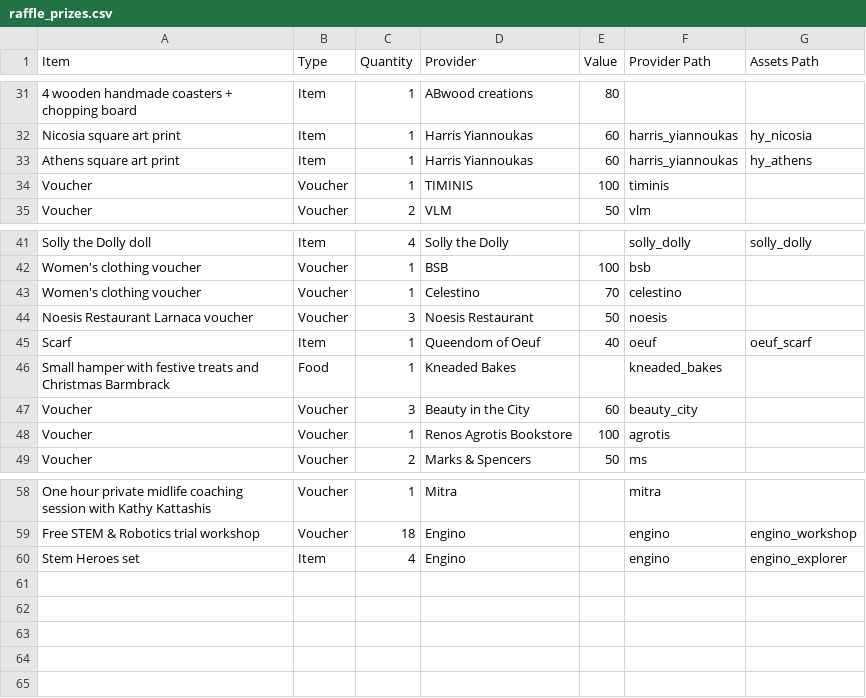
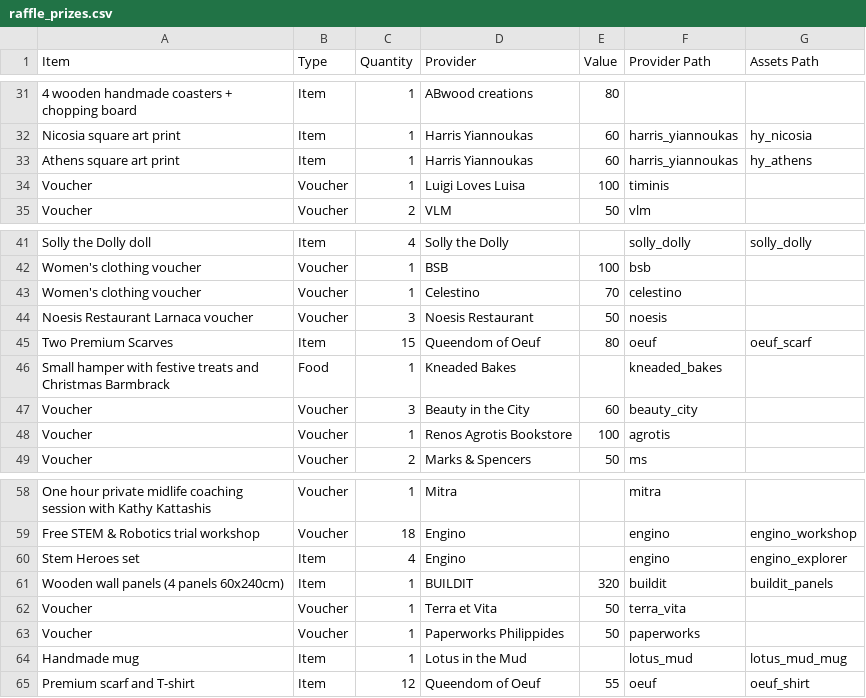
Before and after one commit to AnachronisticTech/jussa-raffle, a CSV file: resources/raffle_prizes.csv, drawn as a sheet; only a part is shown, gaps mark what is left out.

```diff
--- a/resources/raffle_prizes.csv
+++ b/resources/raffle_prizes.csv
@@ -33,3 +33,3 @@ Nicosia square art print,Item,1,Harris Yiannoukas,60,harris_yiannoukas,hy_nicosi
 Athens square art print,Item,1,Harris Yiannoukas,60,harris_yiannoukas,hy_athens
-Voucher,Voucher,1,TIMINIS,100,timinis,
+Voucher,Voucher,1,Luigi Loves Luisa,100,timinis,
 Voucher,Voucher,2,VLM,50,vlm,
@@ -44,3 +44,3 @@ Women's clothing voucher,Voucher,1,Celestino,70,celestino,
 Noesis Restaurant Larnaca voucher,Voucher,3,Noesis Restaurant,50,noesis,
-Scarf,Item,1,Queendom of Oeuf,40,oeuf,oeuf_scarf
+Two Premium Scarves,Item,15,Queendom of Oeuf,80,oeuf,oeuf_scarf
 Small hamper with festive treats and Christmas Barmbrack,Food,1,Kneaded Bakes,,kneaded_bakes,
@@ -60 +60,6 @@ Free STEM & Robotics trial workshop,Voucher,18,Engino,,engino,engino_workshop
 Stem Heroes set,Item,4,Engino,,engino,engino_explorer
+Wooden wall panels (4 panels 60x240cm),Item,1,BUILDIT,320,buildit,buildit_panels
+Voucher,Voucher,1,Terra et Vita,50,terra_vita,
+Voucher,Voucher,1,Paperworks Philippides,50,paperworks,
+Handmade mug,Item,1,Lotus in the Mud,,lotus_mud,lotus_mud_mug
+Premium scarf and T-shirt,Item,12,Queendom of Oeuf,55,oeuf,oeuf_shirt
```
Also changed, not shown: 21 other files.
